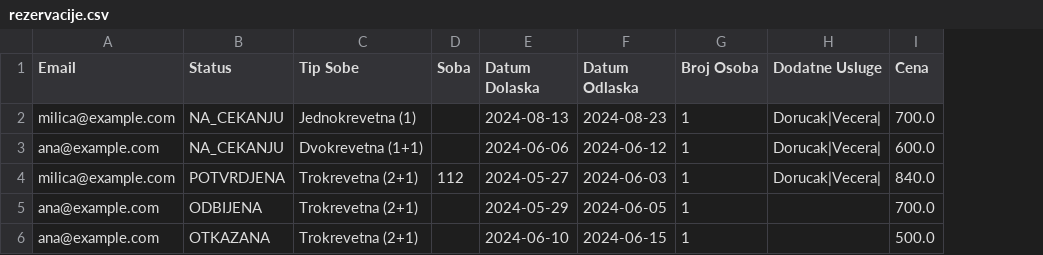
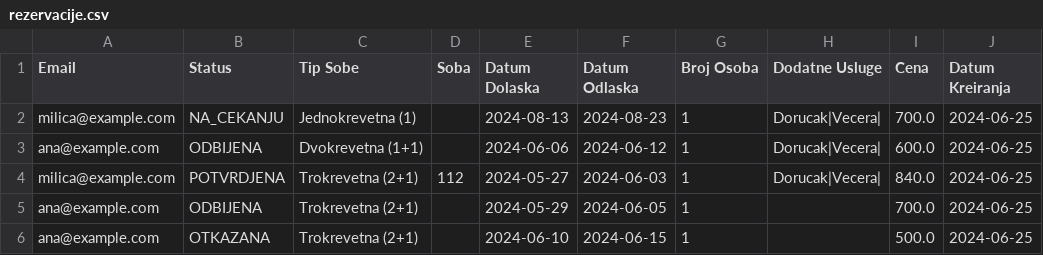
Before and after one commit to teofeel/hotel-management-system, a CSV file: projekat_kt3_sv_76_2023/projekat_kt3_sv76_2023/projekat_kt3_sv76_2023/data/rezervacije.csv, drawn as a sheet; the diff names each change by its address in the sheet, - before the commit and + after, or states it on an @@ line.

```diff
--- a/projekat_kt3_sv_76_2023/projekat_kt3_sv76_2023/projekat_kt3_sv76_2023/data/rezervacije.csv
+++ b/projekat_kt3_sv_76_2023/projekat_kt3_sv76_2023/projekat_kt3_sv76_2023/data/rezervacije.csv
+column J (Datum Kreiranja), rows 2-6: all 2024-06-25
-B3 (Status): NA_CEKANJU
+B3 (Status): ODBIJENA
```
Also changed, not shown: 7 other files.
